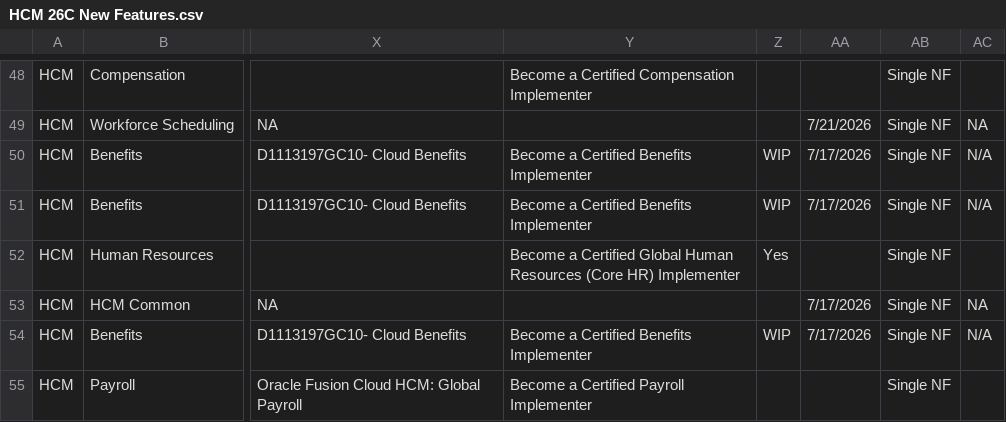
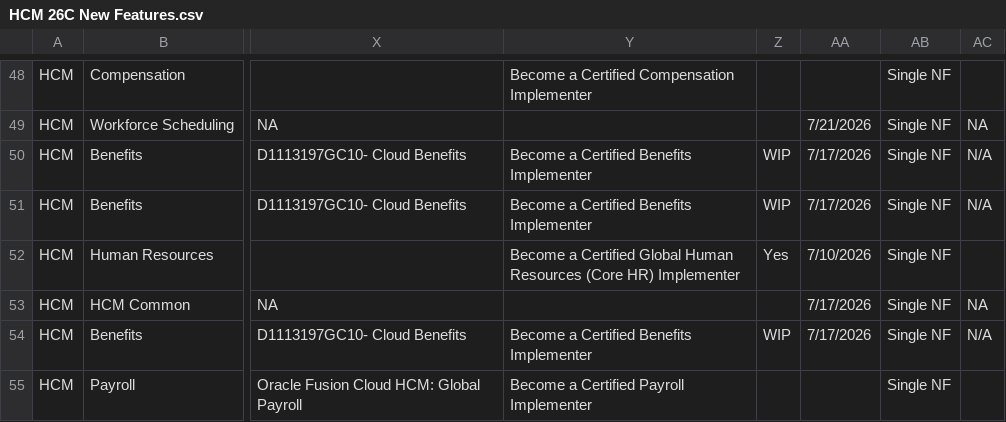
Before and after one commit to pavithraguruprasadb-maker/26C-New-Features-Dashboard, a CSV file: HCM 26C New Features.csv, drawn as a sheet; only a part is shown, gaps mark what is left out; the diff covers the shown part only; the diff names each change by its address in the sheet, - before the commit and + after, or states it on an @@ line.

```diff
--- a/HCM 26C New Features.csv
+++ b/HCM 26C New Features.csv
-AA52: (empty)
+AA52: 7/10/2026
```
Also changed, not shown: 45 edited cells elsewhere in this file, 1 other file.
